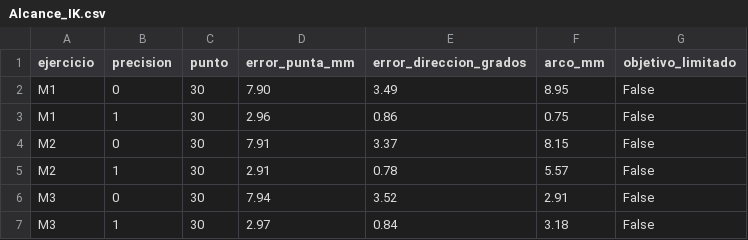
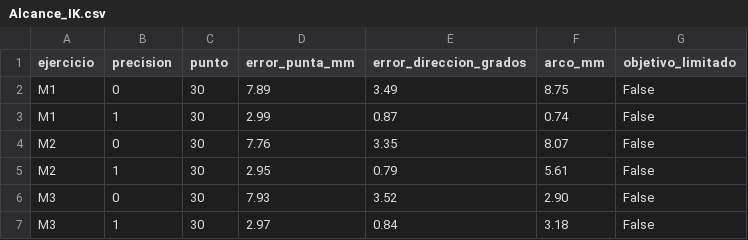
Before and after one commit to Juan-Stella/RealidadVirtual, a CSV file: Verificacion/Alcance_IK.csv, drawn as a sheet.

```diff
--- a/Verificacion/Alcance_IK.csv
+++ b/Verificacion/Alcance_IK.csv
@@ -1,7 +1,7 @@
 ejercicio,precision,punto,error_punta_mm,error_direccion_grados,arco_mm,objetivo_limitado
-M1,0,30,7.90,3.49,8.95,False
-M1,1,30,2.96,0.86,0.75,False
-M2,0,30,7.91,3.37,8.15,False
-M2,1,30,2.91,0.78,5.57,False
-M3,0,30,7.94,3.52,2.91,False
+M1,0,30,7.89,3.49,8.75,False
+M1,1,30,2.99,0.87,0.74,False
+M2,0,30,7.76,3.35,8.07,False
+M2,1,30,2.95,0.79,5.61,False
+M3,0,30,7.93,3.52,2.90,False
 M3,1,30,2.97,0.84,3.18,False
```
Also changed, not shown: Verificacion/Cordon_diagnostico.csv, Verificacion/Ejecucion_diagnostico.csv, 6 other files.
